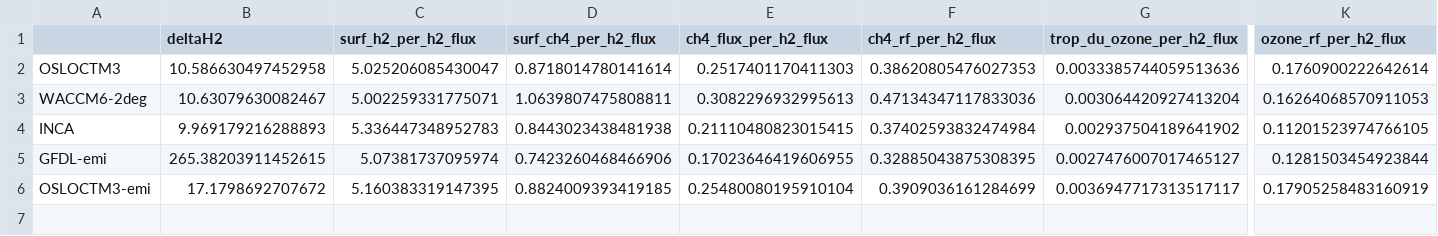
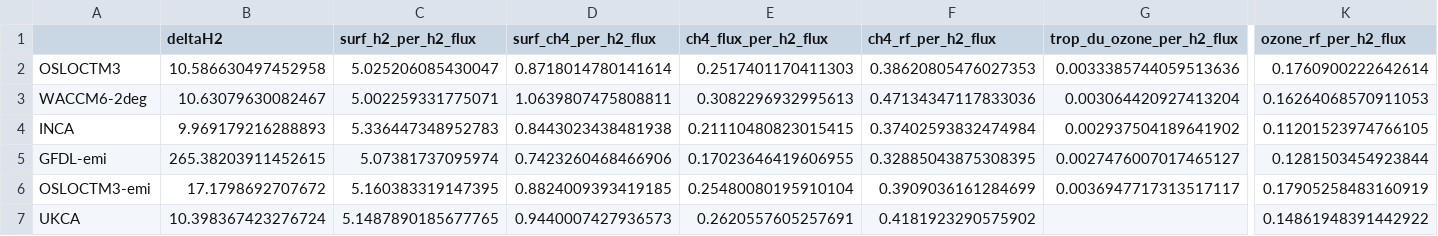
Before and after one commit to ciceroOslo/Hydrogen_GWP, a CSV file: output/drydep_80_table_per_flux_h2.csv, drawn as a sheet; only a part is shown, gaps mark what is left out; rows hold the shown columns only; the diff names each change by its address in the sheet, - before the commit and + after, or states it on an @@ line.

Commit message:
added UKCA results

```diff
--- a/output/drydep_80_table_per_flux_h2.csv
+++ b/output/drydep_80_table_per_flux_h2.csv
+row 7: UKCA | 10.398367423276724 | 5.1487890185677765 | 0.9440007427936573 | 0.2620557605257691 | 0.4181923290575902 |  | 0.14861948391442922
```
Also changed, not shown: output/drydep_50_table_budget_h2.csv, output/drydep_50_table_per_flux_h2.csv, 25 other files.
